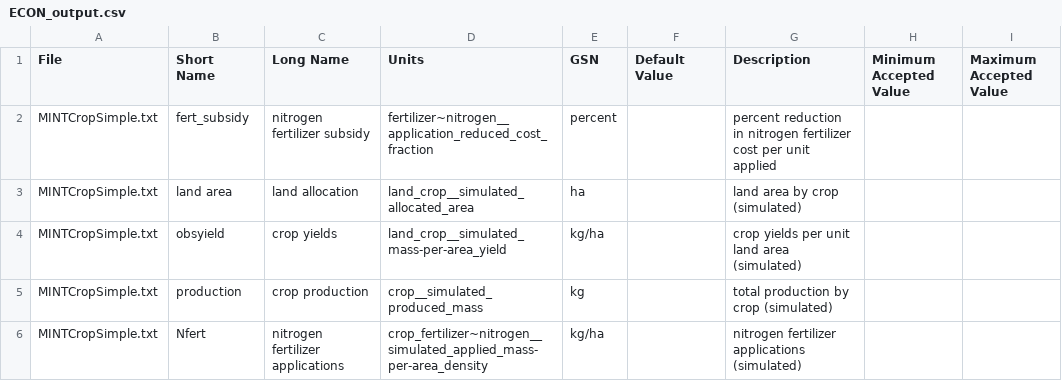
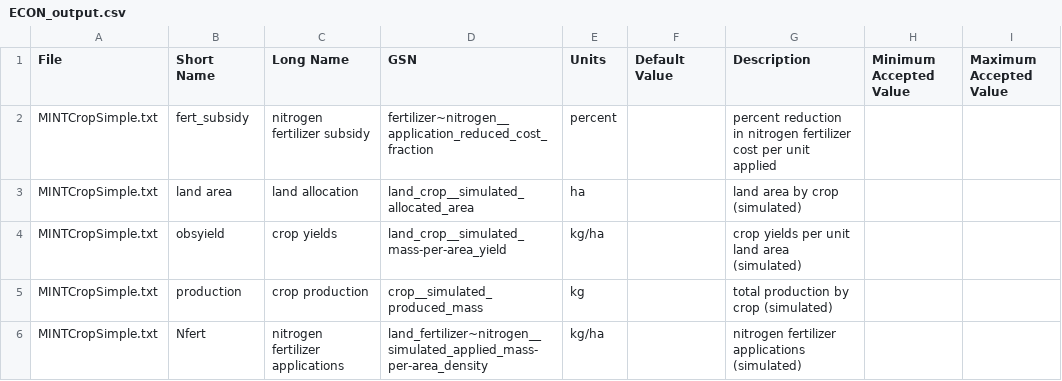
Before and after one commit to mintproject/Mint-ModelCatalog-Ontology, a CSV file: modelCatalog/instances/Variables/ECON_output.csv, drawn as a sheet.

```diff
--- a/modelCatalog/instances/Variables/ECON_output.csv
+++ b/modelCatalog/instances/Variables/ECON_output.csv
@@ -1,2 +1,2 @@
-File,Short Name,Long Name,Units,GSN,Default Value,Description,Minimum Accepted Value,Maximum Accepted Value
+File,Short Name,Long Name,GSN,Units,Default Value,Description,Minimum Accepted Value,Maximum Accepted Value
 MINTCropSimple.txt,fert_subsidy,nitrogen fertilizer subsidy,fertilizer~nitrogen__application_reduced_cost_fraction,percent,,percent reduction in nitrogen fertilizer cost per unit applied,,
@@ -5,2 +5,2 @@ MINTCropSimple.txt,obsyield,crop yields,land_crop__simulated_mass-per-area_yield
 MINTCropSimple.txt,production,crop production,crop__simulated_produced_mass,kg,,total production by crop (simulated),,
-MINTCropSimple.txt,Nfert,nitrogen fertilizer applications,crop_fertilizer~nitrogen__simulated_applied_mass-per-area_density,kg/ha,,nitrogen fertilizer applications (simulated),,
+MINTCropSimple.txt,Nfert,nitrogen fertilizer applications,land_fertilizer~nitrogen__simulated_applied_mass-per-area_density,kg/ha,,nitrogen fertilizer applications (simulated),,
```
Also changed, not shown: modelCatalog/instances/Variables/PIHM_Input.csv, modelCatalog/instances/Variables/PIHM_output.csv, 3 other files.
